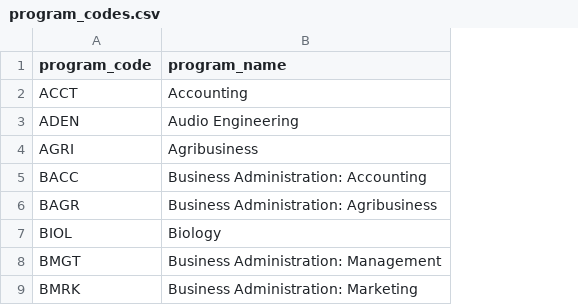
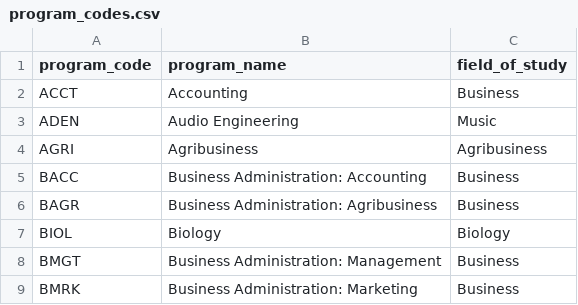
Before and after one commit to pwfarmer87/UPR, a CSV file: src/upr/adapters/program_codes.csv, drawn as a sheet; only a part is shown; the diff names each change by its address in the sheet, - before the commit and + after, or states it on an @@ line.

```diff
--- a/src/upr/adapters/program_codes.csv
+++ b/src/upr/adapters/program_codes.csv
+column C (field_of_study), rows 2-9: Business | Music | Agribusiness | Business | Business | Biology | Business | Business
```
Also changed, not shown: 10 other files.
